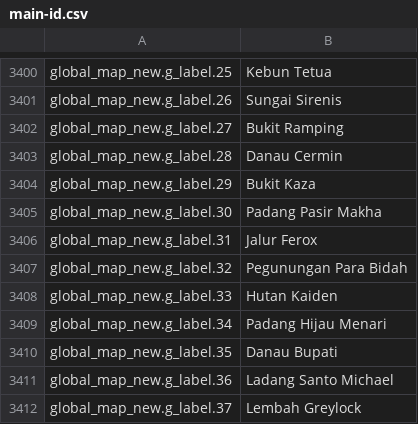
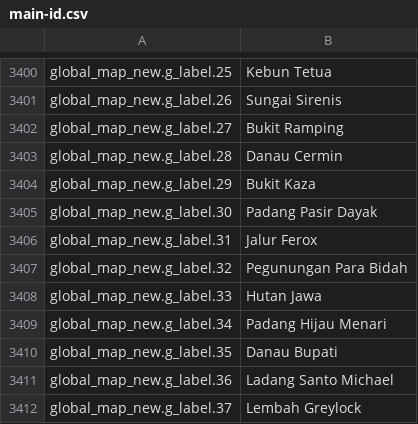
Before and after one commit to thelesep/norland-Indonesia, a CSV file: localization/main-id.csv, drawn as a sheet; only a part is shown, gaps mark what is left out; the diff covers the shown part only.

```diff
--- a/localization/main-id.csv
+++ b/localization/main-id.csv
@@ -3577,6 +3577,6 @@ global_map_new.g_label.28,Danau Cermin
 global_map_new.g_label.29,Bukit Kaza
-global_map_new.g_label.30,Padang Pasir Makha
+global_map_new.g_label.30,Padang Pasir Dayak
 global_map_new.g_label.31,Jalur Ferox
 global_map_new.g_label.32,Pegunungan Para Bidah
-global_map_new.g_label.33,Hutan Kaiden
+global_map_new.g_label.33,Hutan Jawa
 global_map_new.g_label.34,Padang Hijau Menari
```
Also changed, not shown: 17 edited cells elsewhere in this file, 2 other files.
